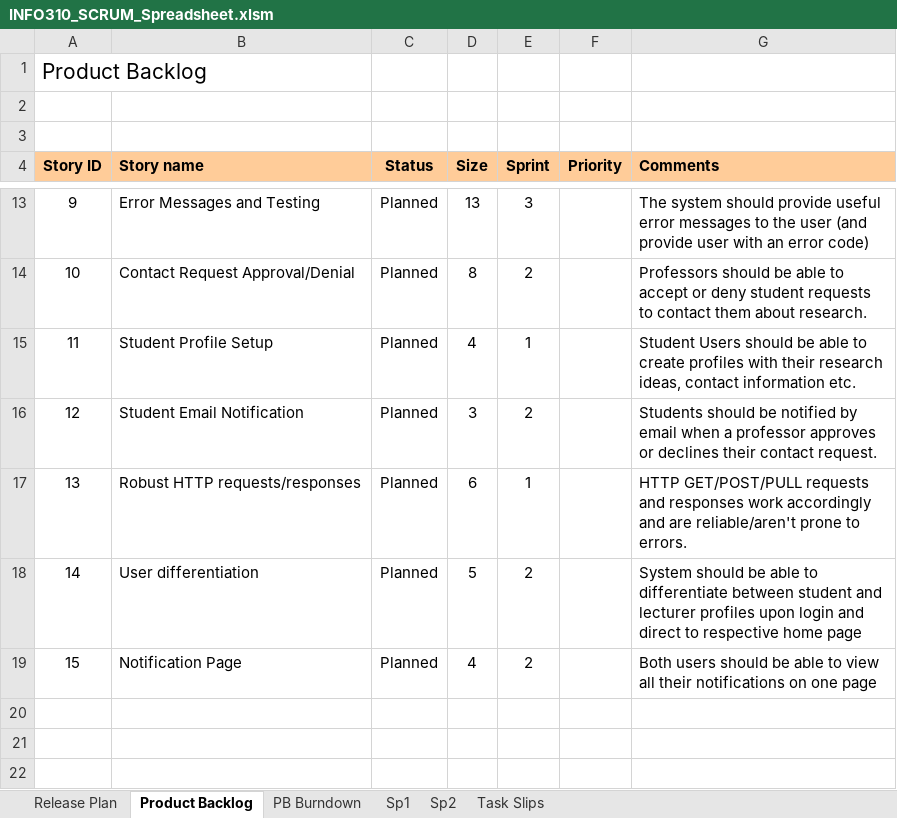
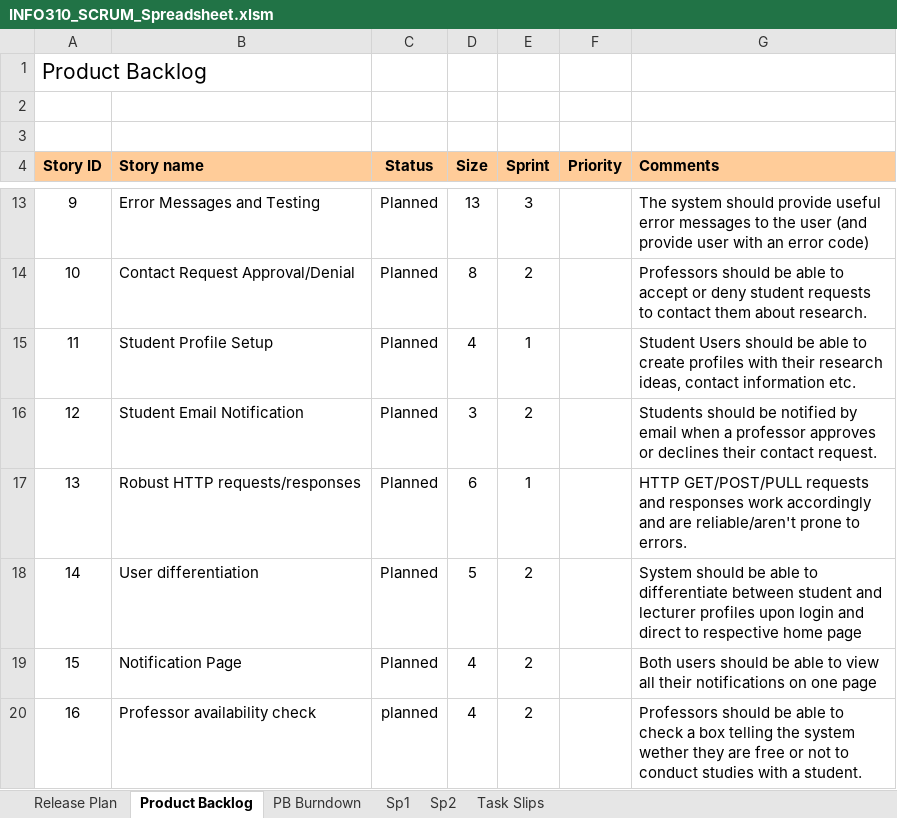
Before and after one commit to Cedric1910/student-staff-search, an Excel workbook: INFO310_SCRUM_Spreadsheet.xlsm, sheet Product Backlog, drawn as a sheet; only a part is shown, gaps mark what is left out; values as stored, in another font and other column widths than the file's, no borders; charts and pictures and conditional formats not drawn; the diff names each change by its address in the sheet, - before the commit and + after, or states it on an @@ line.

```diff
--- a/INFO310_SCRUM_Spreadsheet.xlsm (sheet Product Backlog)
+++ b/INFO310_SCRUM_Spreadsheet.xlsm (sheet Product Backlog)
+row 20: 16 | Professor availability check | planned | 4 | 2 |  | Professors should be able to check a box telling the system wether they are free or not to conduct studies with a student.
```
Also changed, not shown: sheet Sp2, sheet PB Burndown, formulas that keep their value, hidden cells, charts or pictures.
